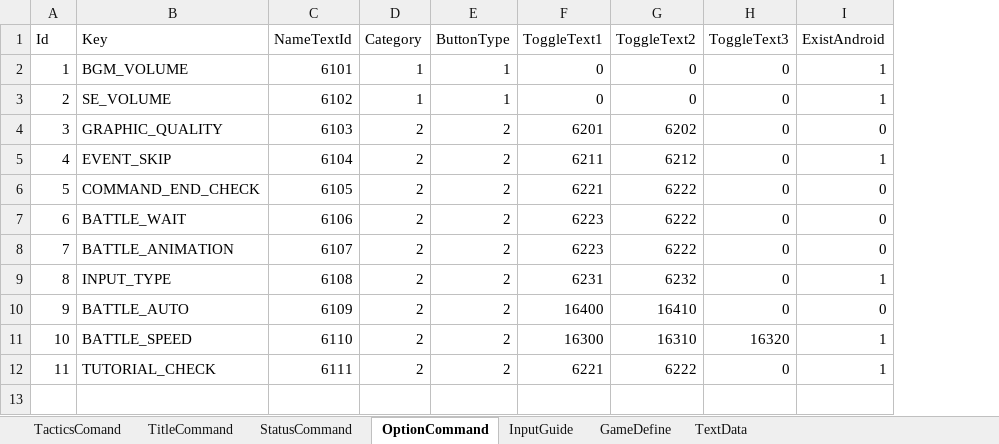
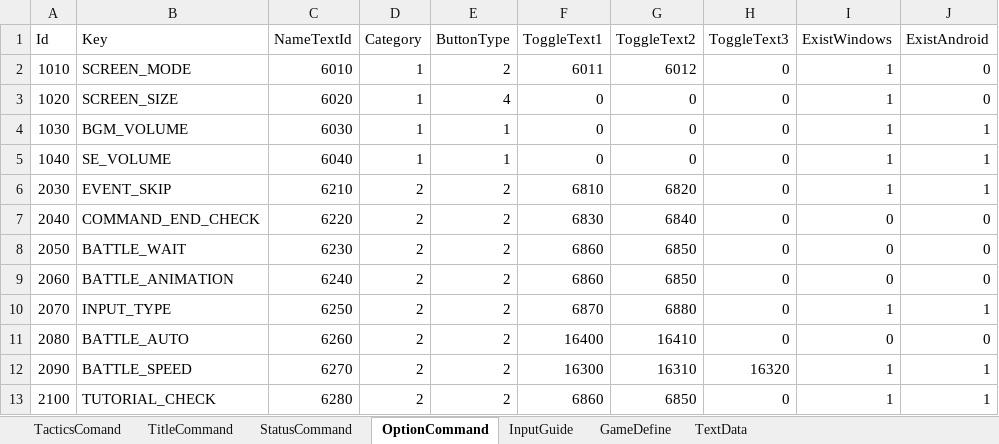
Before and after one commit to seedsclaft/hibikakeut, an Excel workbook: Assets/Data/System.xlsx, sheet OptionCommand, drawn as a sheet; values as stored, in another font and other column widths than the file's, no borders; removed rows and columns are numbered as before the commit, all else as after; the diff names each change by its address in the sheet, - before the commit and + after, or states it on an @@ line.

```diff
--- a/Assets/Data/System.xlsx (sheet OptionCommand)
+++ b/Assets/Data/System.xlsx (sheet OptionCommand)
+column I (ExistWindows), rows 4-13: 1 | 1 | 1 | 0 | 0 | 0 | 1 | 0 | 1 | 1
+row 2: 1010 | SCREEN_MODE | 6010 | 1 | 2 | 6011 | 6012 | 0 | 1 | 0
+row 3: 1020 | SCREEN_SIZE | 6020 | 1 | 4 | 0 | 0 | 0 | 1 | 0
-A4 (Id): 1
+A4 (Id): 1030
-C4 (NameTextId): 6101
+C4 (NameTextId): 6030
-A5 (Id): 2
+A5 (Id): 1040
-C5 (NameTextId): 6102
+C5 (NameTextId): 6040
-row 4: 3 | GRAPHIC_QUALITY | 6103 | 2 | 2 | 6201 | 6202 | 0 | 0
-A6 (Id): 4
+A6 (Id): 2030
-C6 (NameTextId): 6104
+C6 (NameTextId): 6210
-F6 (ToggleText1): 6211
+F6 (ToggleText1): 6810
-G6 (ToggleText2): 6212
+G6 (ToggleText2): 6820
-A7 (Id): 5
+A7 (Id): 2040
-C7 (NameTextId): 6105
+C7 (NameTextId): 6220
-F7 (ToggleText1): 6221
+F7 (ToggleText1): 6830
-G7 (ToggleText2): 6222
+G7 (ToggleText2): 6840
-A8 (Id): 6
+A8 (Id): 2050
-C8 (NameTextId): 6106
+C8 (NameTextId): 6230
-F8:F9 (ToggleText1): 6223
+F8:F9 (ToggleText1): 6860
-G8:G9 (ToggleText2): 6222
+G8:G9 (ToggleText2): 6850
-A9 (Id): 7
+A9 (Id): 2060
-C9 (NameTextId): 6107
+C9 (NameTextId): 6240
-A10 (Id): 8
+A10 (Id): 2070
-C10 (NameTextId): 6108
+C10 (NameTextId): 6250
-F10 (ToggleText1): 6231
+F10 (ToggleText1): 6870
-G10 (ToggleText2): 6232
+G10 (ToggleText2): 6880
-A11 (Id): 9
+A11 (Id): 2080
-C11 (NameTextId): 6109
+C11 (NameTextId): 6260
-A12 (Id): 10
+A12 (Id): 2090
-C12 (NameTextId): 6110
+C12 (NameTextId): 6270
-A13 (Id): 11
+A13 (Id): 2100
-C13 (NameTextId): 6111
+C13 (NameTextId): 6280
-F13 (ToggleText1): 6221
+F13 (ToggleText1): 6860
-G13 (ToggleText2): 6222
+G13 (ToggleText2): 6850
```
Also changed, not shown: sheet TextData, 16 other files.
